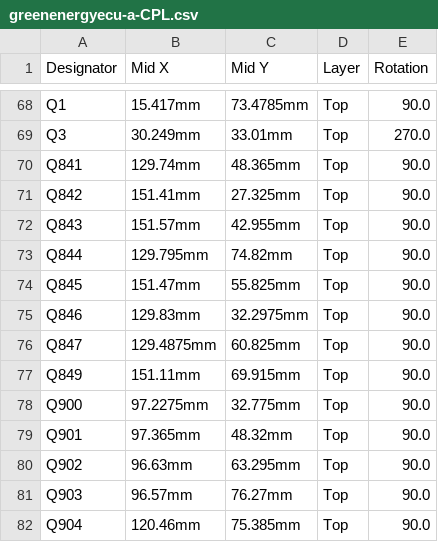
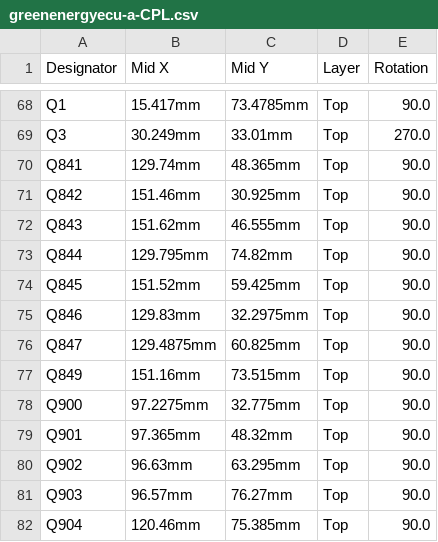
Before and after one commit to luis9860/hellen-example, a CSV file: boards/greenenergyecu-a/board/greenenergyecu-a-CPL.csv, drawn as a sheet; only a part is shown, gaps mark what is left out.

```diff
--- a/boards/greenenergyecu-a/board/greenenergyecu-a-CPL.csv
+++ b/boards/greenenergyecu-a/board/greenenergyecu-a-CPL.csv
@@ -70,9 +70,9 @@ Q3,30.249mm,33.01mm,Top,270.0
 Q841,129.74mm,48.365mm,Top,90.0
-Q842,151.41mm,27.325mm,Top,90.0
-Q843,151.57mm,42.955mm,Top,90.0
+Q842,151.46mm,30.925mm,Top,90.0
+Q843,151.62mm,46.555mm,Top,90.0
 Q844,129.795mm,74.82mm,Top,90.0
-Q845,151.47mm,55.825mm,Top,90.0
+Q845,151.52mm,59.425mm,Top,90.0
 Q846,129.83mm,32.2975mm,Top,90.0
 Q847,129.4875mm,60.825mm,Top,90.0
-Q849,151.11mm,69.915mm,Top,90.0
+Q849,151.16mm,73.515mm,Top,90.0
 Q900,97.2275mm,32.775mm,Top,90.0
```
Also changed, not shown: boards/greenenergyecu-a/frame/ecu-CPL.csv, 24 other files.
